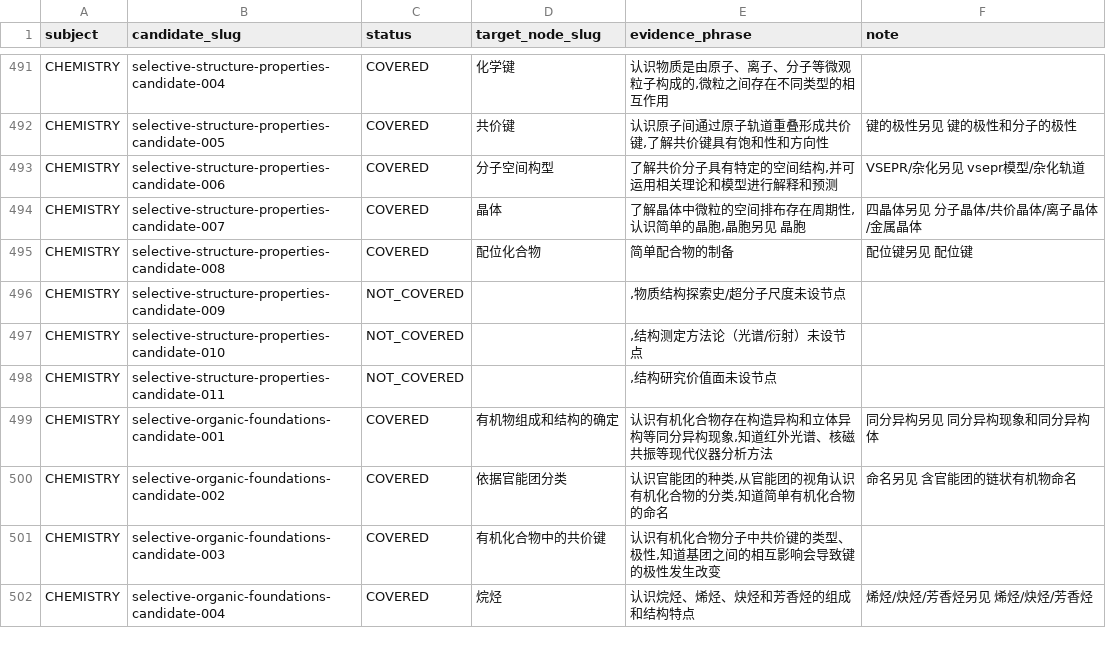
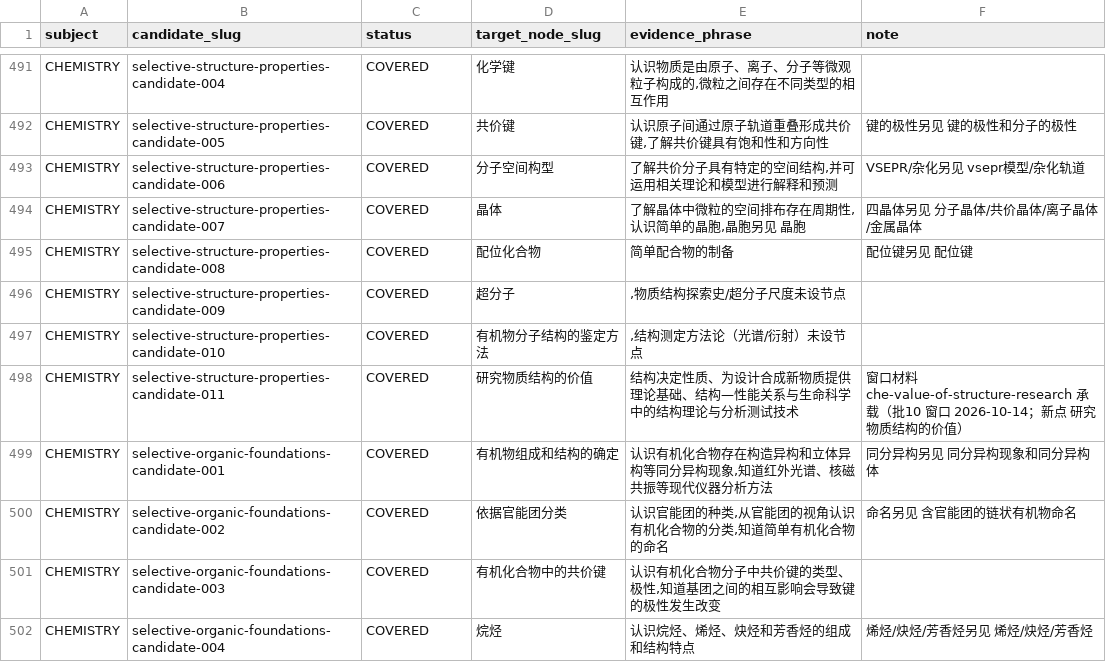
Before and after one commit to tianshantingyun/smart-mistake-book, a CSV file: tools/kb_coverage/tables/curriculum_alignment.csv, drawn as a sheet; only a part is shown, gaps mark what is left out; the diff covers the shown part only.

```diff
--- a/tools/kb_coverage/tables/curriculum_alignment.csv
+++ b/tools/kb_coverage/tables/curriculum_alignment.csv
@@ -495,5 +495,5 @@ CHEMISTRY,selective-structure-properties-candidate-007,COVERED,晶体,"了解晶
 CHEMISTRY,selective-structure-properties-candidate-008,COVERED,配位化合物,简单配合物的制备,配位键另见 配位键
-CHEMISTRY,selective-structure-properties-candidate-009,NOT_COVERED,,",物质结构探索史/超分子尺度未设节点",
-CHEMISTRY,selective-structure-properties-candidate-010,NOT_COVERED,,",结构测定方法论（光谱/衍射）未设节点",
-CHEMISTRY,selective-structure-properties-candidate-011,NOT_COVERED,,",结构研究价值面未设节点",
+CHEMISTRY,selective-structure-properties-candidate-009,COVERED,超分子,",物质结构探索史/超分子尺度未设节点",
+CHEMISTRY,selective-structure-properties-candidate-010,COVERED,有机物分子结构的鉴定方法,",结构测定方法论（光谱/衍射）未设节点",
+CHEMISTRY,selective-structure-properties-candidate-011,COVERED,研究物质结构的价值,结构决定性质、为设计合成新物质提供理论基础、结构—性能关系与生命科学中的结构理论与分析测试技术,窗口材料 che-value-of-structure-research 承载（批10 窗口 2026-10-14；新点 研究物质结构的价值）
 CHEMISTRY,selective-organic-foundations-candidate-001,COVERED,有机物组成和结构的确定,"认识有机化合物存在构造异构和立体异构等同分异构现象,知道红外光谱、核磁共振等现代仪器分析方法",同分异构另见 同分异构现象和同分异构体
```
Also changed, not shown: 98 edited cells elsewhere in this file, tools/kb_build/tables/boundary_map.csv, tools/kb_build/tables/chapter_by_node.csv, 39 other files.
